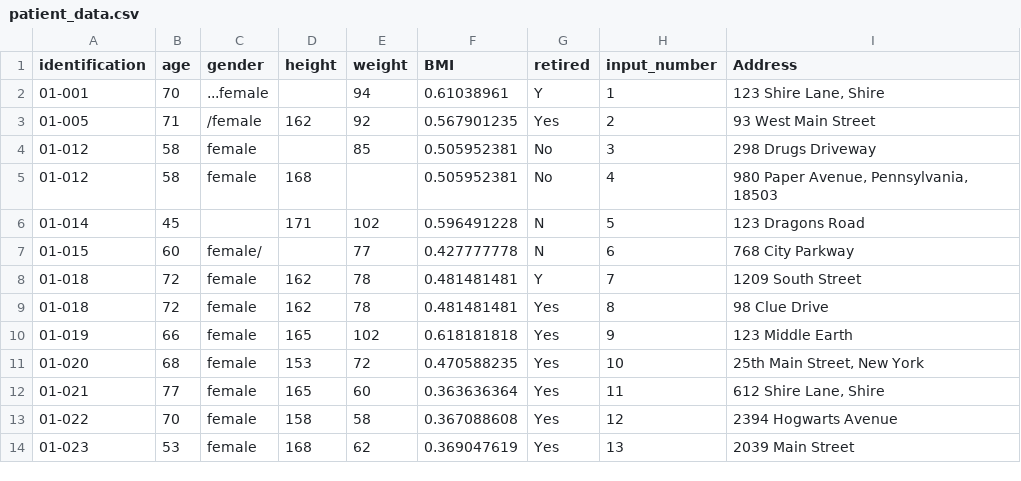
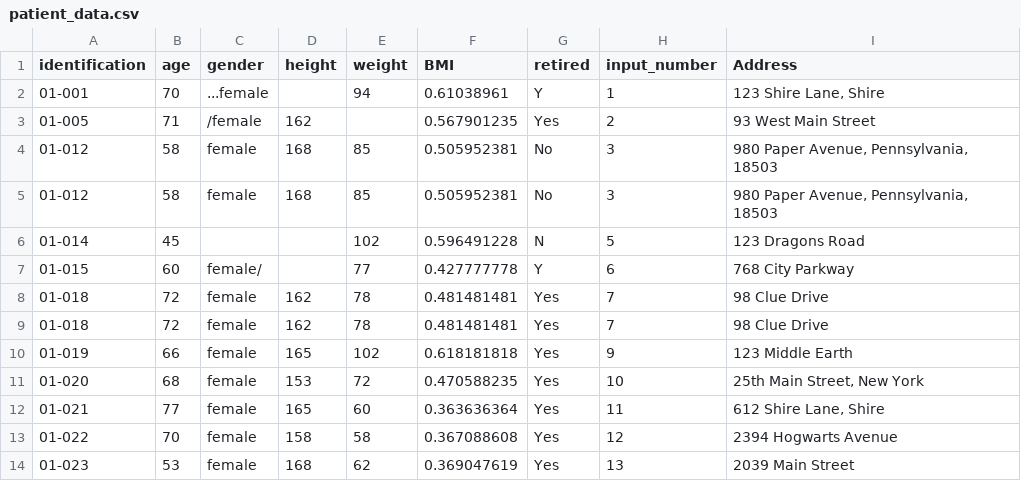
Before and after one commit to DesikaKolaric/Pandas_intro_course, a CSV file: patient_data.csv, drawn as a sheet; only a part is shown.

```diff
--- a/patient_data.csv
+++ b/patient_data.csv
@@ -2,9 +2,9 @@
 01-001,70,...female,,94,0.61038961,Y,1,"123 Shire Lane, Shire"
-01-005,71,/female,162,92,0.567901235,Yes,2,93 West Main Street
-01-012,58,female,,85,0.505952381,No,3,298 Drugs Driveway
-01-012,58,female,168,,0.505952381,No,4,"980 Paper Avenue, Pennsylvania, 18503"
-01-014,45,,171,102,0.596491228,N,5,123 Dragons Road
-01-015,60,female/,,77,0.427777778,N,6,768 City Parkway
-01-018,72,female,162,78,0.481481481,Y,7,1209 South Street
-01-018,72,female,162,78,0.481481481,Yes,8,98 Clue Drive
+01-005,71,/female,162,,0.567901235,Yes,2,93 West Main Street
+01-012,58,female,168,85,0.505952381,No,3,"980 Paper Avenue, Pennsylvania, 18503"
+01-012,58,female,168,85,0.505952381,No,3,"980 Paper Avenue, Pennsylvania, 18503"
+01-014,45,,,102,0.596491228,N,5,123 Dragons Road
+01-015,60,female/,,77,0.427777778,Y,6,768 City Parkway
+01-018,72,female,162,78,0.481481481,Yes,7,98 Clue Drive
+01-018,72,female,162,78,0.481481481,Yes,7,98 Clue Drive
 01-019,66,female,165,102,0.618181818,Yes,9,123 Middle Earth
```
Also changed, not shown: 1 other file.
